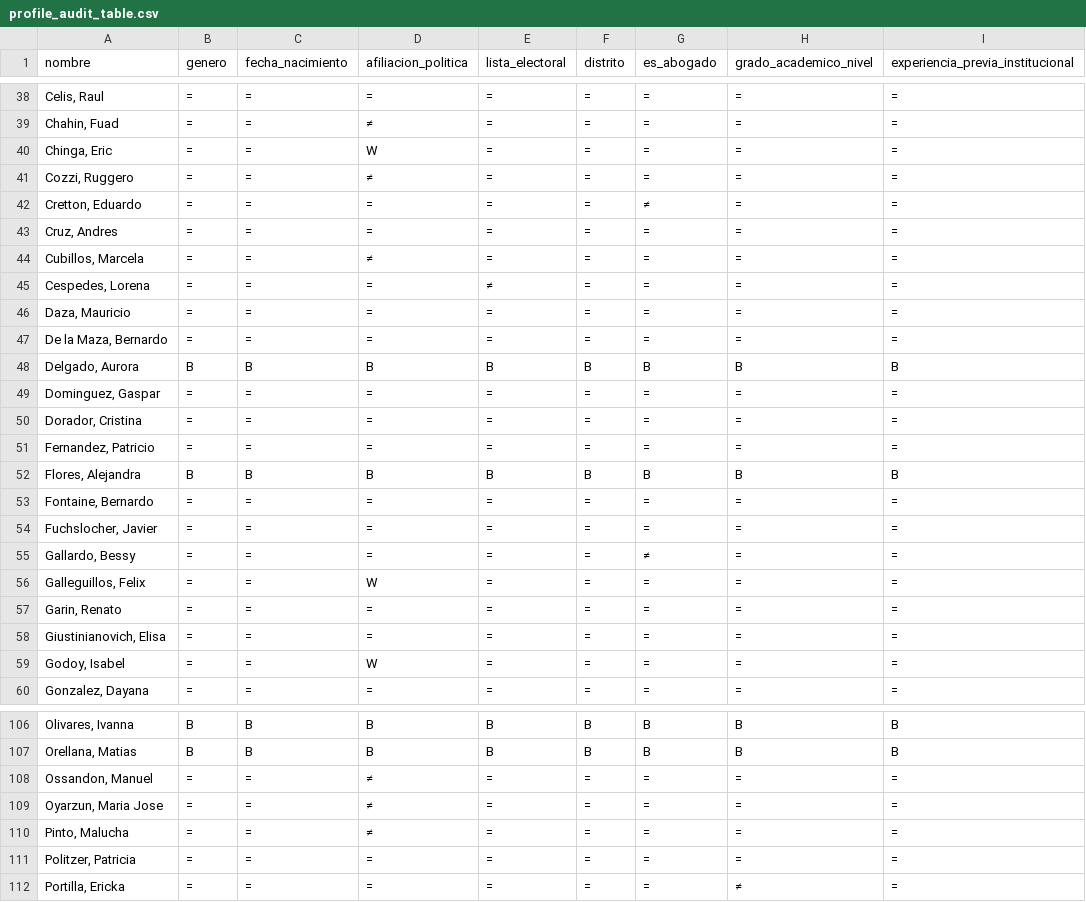
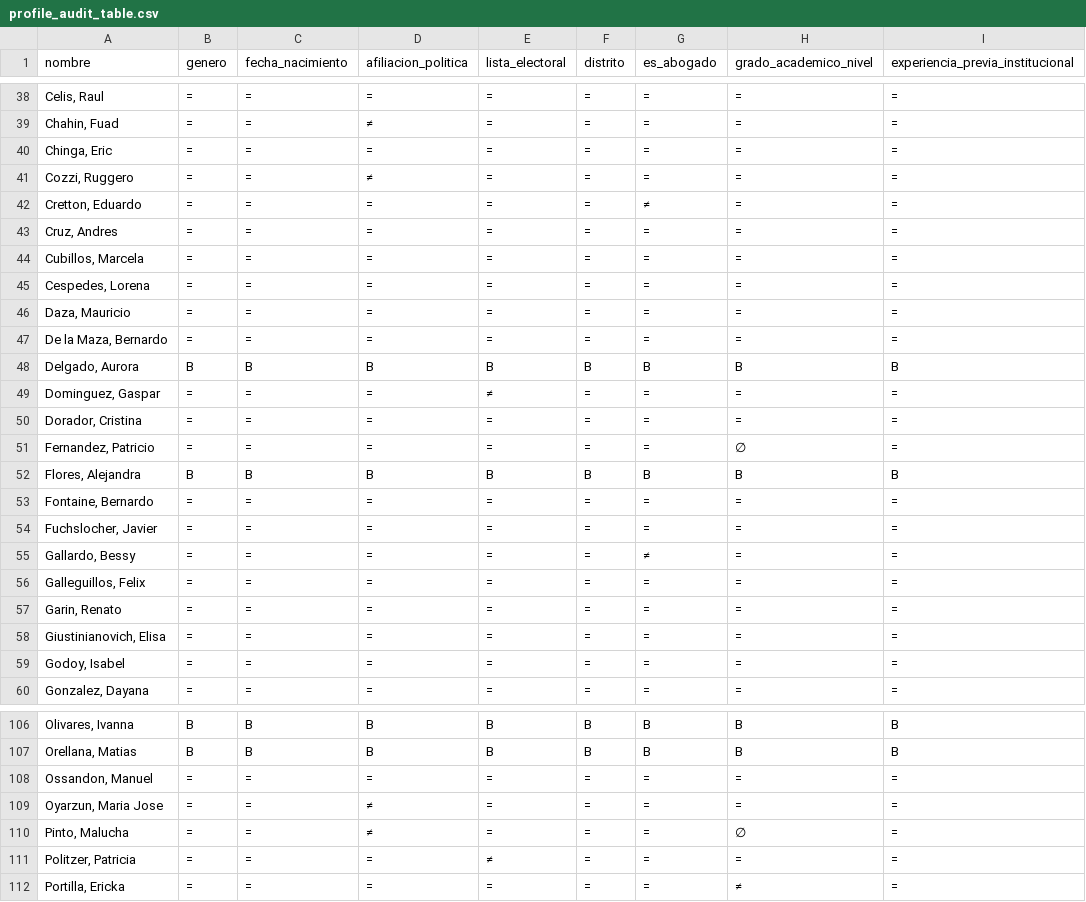
Before and after one commit to aoliveram/Networked-Influence-Chilean-Constitutional-Convention, a CSV file: data/raw/profile-audit/profile_audit_table.csv, drawn as a sheet; only a part is shown, gaps mark what is left out; the diff covers the shown part only.

```diff
--- a/data/raw/profile-audit/profile_audit_table.csv
+++ b/data/raw/profile-audit/profile_audit_table.csv
@@ -39,3 +39,3 @@ nombre,genero,fecha_nacimiento,afiliacion_politica,lista_electoral,distrito,es_a
 "Chahin, Fuad",=,=,≠,=,=,=,=,=
-"Chinga, Eric",=,=,W,=,=,=,=,=
+"Chinga, Eric",=,=,=,=,=,=,=,=
 "Cozzi, Ruggero",=,=,≠,=,=,=,=,=
@@ -43,4 +43,4 @@ nombre,genero,fecha_nacimiento,afiliacion_politica,lista_electoral,distrito,es_a
 "Cruz, Andres",=,=,=,=,=,=,=,=
-"Cubillos, Marcela",=,=,≠,=,=,=,=,=
-"Cespedes, Lorena",=,=,=,≠,=,=,=,=
+"Cubillos, Marcela",=,=,=,=,=,=,=,=
+"Cespedes, Lorena",=,=,=,=,=,=,=,=
 "Daza, Mauricio",=,=,=,=,=,=,=,=
@@ -48,5 +48,5 @@ nombre,genero,fecha_nacimiento,afiliacion_politica,lista_electoral,distrito,es_a
 "Delgado, Aurora",B,B,B,B,B,B,B,B
-"Dominguez, Gaspar",=,=,=,=,=,=,=,=
+"Dominguez, Gaspar",=,=,=,≠,=,=,=,=
 "Dorador, Cristina",=,=,=,=,=,=,=,=
-"Fernandez, Patricio",=,=,=,=,=,=,=,=
+"Fernandez, Patricio",=,=,=,=,=,=,∅,=
 "Flores, Alejandra",B,B,B,B,B,B,B,B
@@ -55,6 +55,6 @@ nombre,genero,fecha_nacimiento,afiliacion_politica,lista_electoral,distrito,es_a
 "Gallardo, Bessy",=,=,=,=,=,≠,=,=
-"Galleguillos, Felix",=,=,W,=,=,=,=,=
+"Galleguillos, Felix",=,=,=,=,=,=,=,=
 "Garin, Renato",=,=,=,=,=,=,=,=
 "Giustinianovich, Elisa",=,=,=,=,=,=,=,=
-"Godoy, Isabel",=,=,W,=,=,=,=,=
+"Godoy, Isabel",=,=,=,=,=,=,=,=
 "Gonzalez, Dayana",=,=,=,=,=,=,=,=
@@ -107,6 +107,6 @@ nombre,genero,fecha_nacimiento,afiliacion_politica,lista_electoral,distrito,es_a
 "Orellana, Matias",B,B,B,B,B,B,B,B
-"Ossandon, Manuel",=,=,≠,=,=,=,=,=
+"Ossandon, Manuel",=,=,=,=,=,=,=,=
 "Oyarzun, Maria Jose",=,=,≠,=,=,=,=,=
-"Pinto, Malucha",=,=,≠,=,=,=,=,=
-"Politzer, Patricia",=,=,=,=,=,=,=,=
+"Pinto, Malucha",=,=,≠,=,=,=,∅,=
+"Politzer, Patricia",=,=,=,≠,=,=,=,=
 "Portilla, Ericka",=,=,=,=,=,=,≠,=
```
Also changed, not shown: 25 edited cells elsewhere in this file, data/raw/profile-audit/discrepancias_pipeline.csv, data/raw/profile-audit/profile_audit_values.csv, 35 other files.
